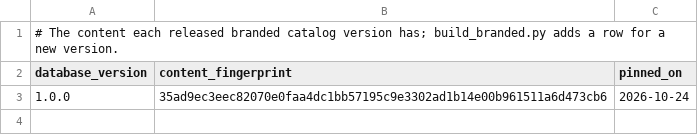
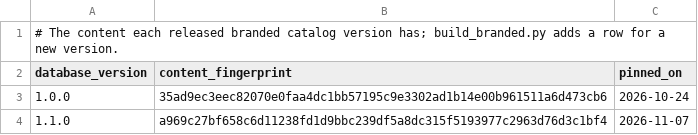
Before and after one commit to ArmaanCode2/Macrobase, a CSV file: tools/catalog/branded/catalog_versions.csv, drawn as a sheet.

```diff
--- a/tools/catalog/branded/catalog_versions.csv
+++ b/tools/catalog/branded/catalog_versions.csv
@@ -3 +3,2 @@ database_version,content_fingerprint,pinned_on
 1.0.0,35ad9ec3eec82070e0faa4dc1bb57195c9e3302ad1b14e00b961511a6d473cb6,2026-10-24
+1.1.0,a969c27bf658c6d11238fd1d9bbc239df5a8dc315f5193977c2963d76d3c1bf4,2026-11-07
```
Also changed, not shown: tools/catalog/branded/branded_foods.csv, tools/catalog/catalog_versions.csv, 18 other files.
